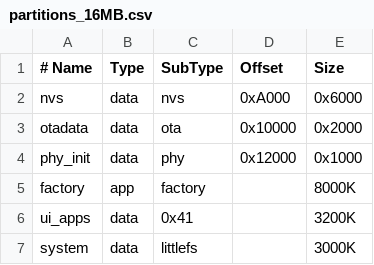
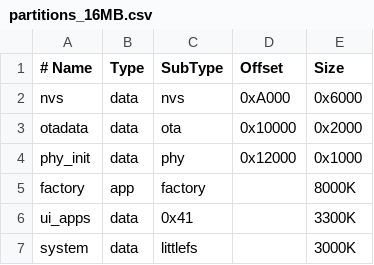
Before and after one commit to esp-mosaico/esp-mosaico-claw, a CSV file: partitions_16MB.csv, drawn as a sheet.

```diff
--- a/partitions_16MB.csv
+++ b/partitions_16MB.csv
@@ -5,3 +5,3 @@ phy_init,  data, phy,     0x12000,  0x1000
 factory,   app,  factory,         ,   8000K
-ui_apps,   data, 0x41,            ,   3200K
+ui_apps,   data, 0x41,            ,   3300K
 system,    data, littlefs,        ,   3000K
```
Also changed, not shown: 21 other files.
